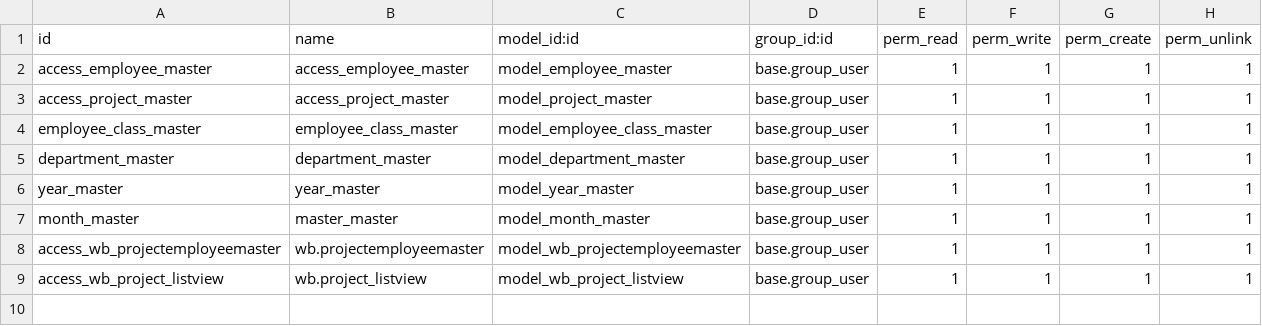
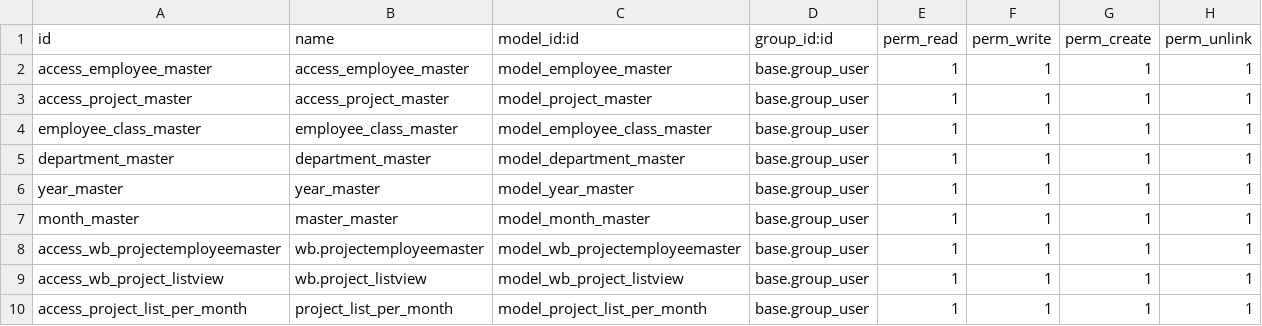
Before and after one commit to Anishasharma12/Project_Management_System, a CSV file: security/ir.model.access.csv, drawn as a sheet.

```diff
--- a/security/ir.model.access.csv
+++ b/security/ir.model.access.csv
@@ -9 +9,2 @@ access_wb_projectemployeemaster,wb.projectemployeemaster,model_wb_projectemploye
 access_wb_project_listview,wb.project_listview,model_wb_project_listview,base.group_user,1,1,1,1
+access_project_list_per_month,project_list_per_month,model_project_list_per_month,base.group_user,1,1,1,1
```
Also changed, not shown: 8 other files.
